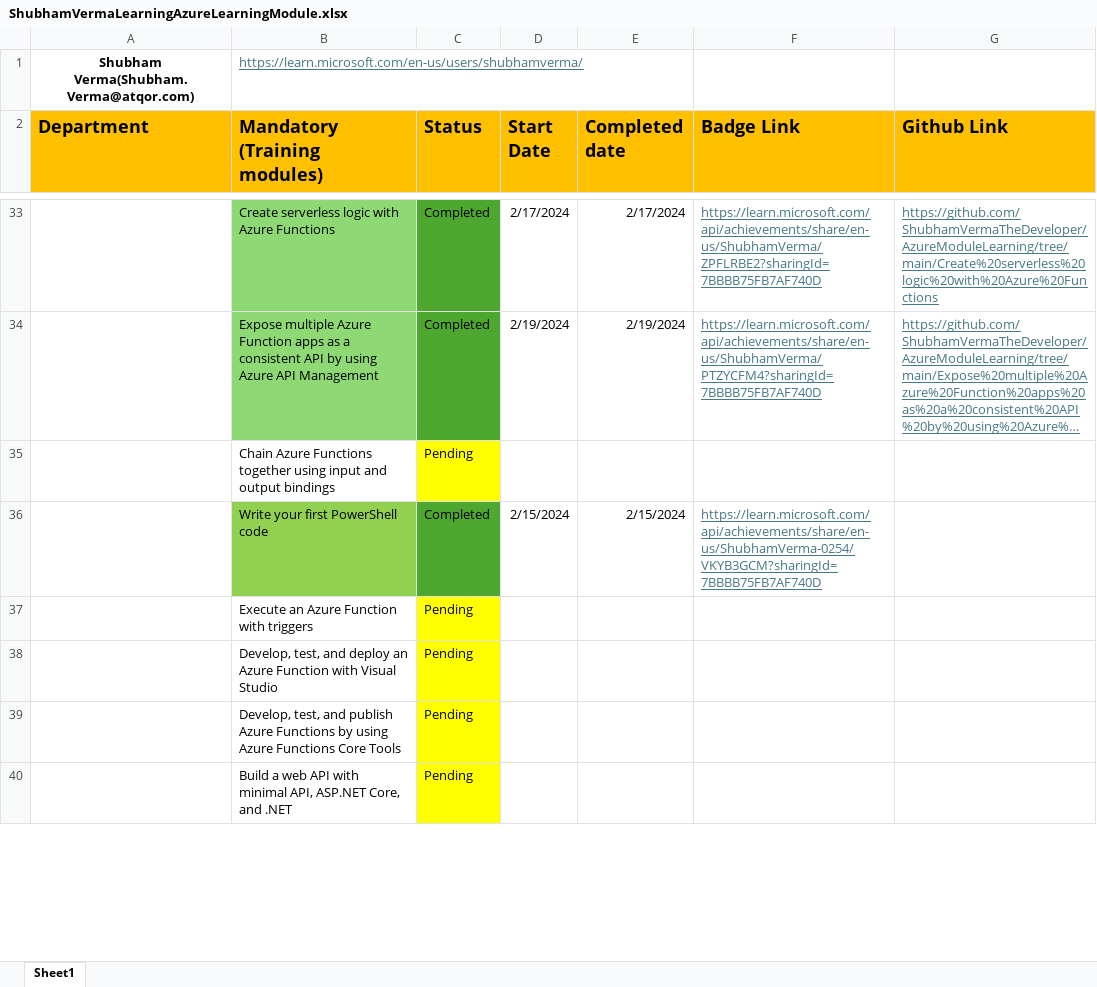
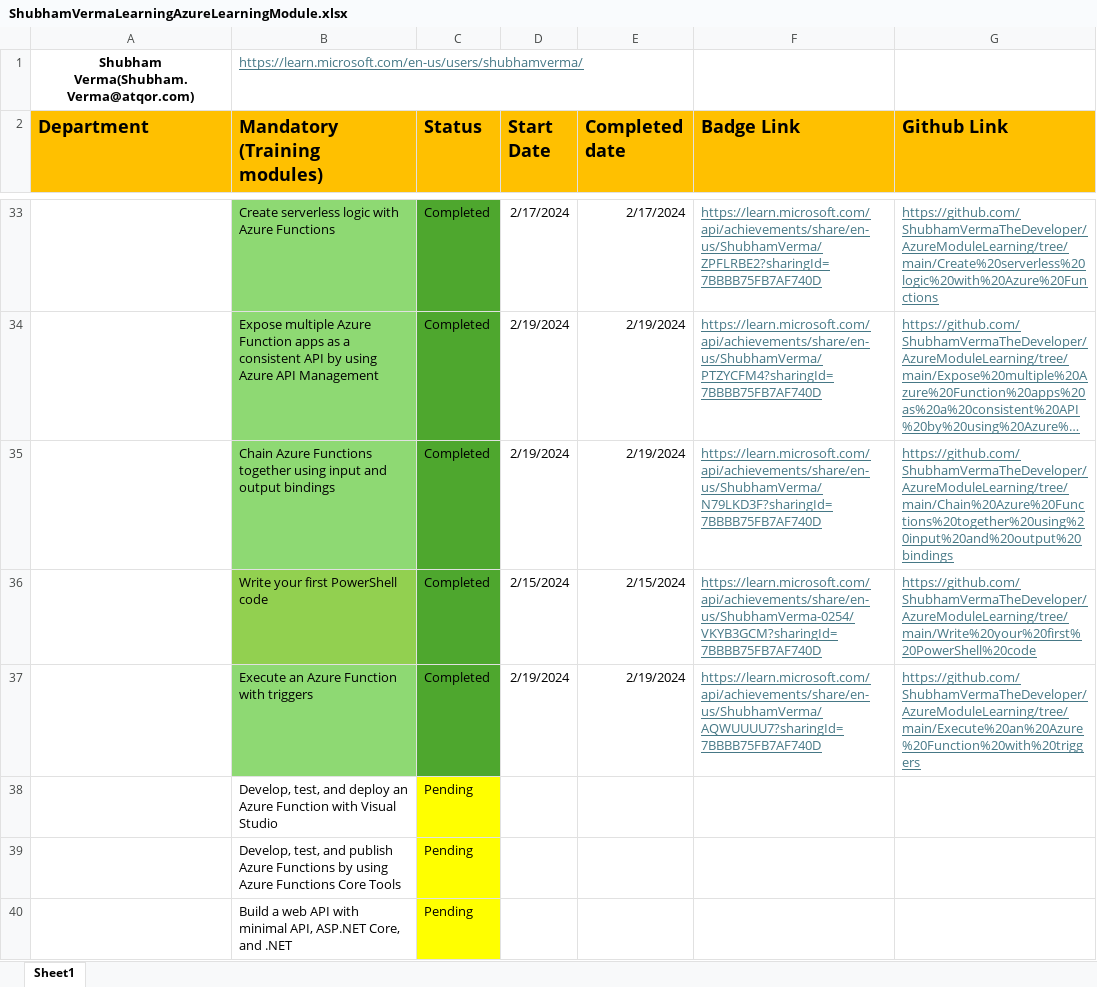
Before and after one commit to ShubhamVerma-Developer/AzureModuleLearning, an Excel workbook: ShubhamVermaLearningAzureLearningModule.xlsx, sheet Sheet1, drawn as a sheet; only a part is shown, gaps mark what is left out; long unchanged cells end in …; values as stored, in another font and other column widths than the file's, no borders; the diff names each change by its address in the sheet, - before the commit and + after, or states it on an @@ line.

```diff
--- a/ShubhamVermaLearningAzureLearningModule.xlsx (sheet Sheet1)
+++ b/ShubhamVermaLearningAzureLearningModule.xlsx (sheet Sheet1)
-B35 fill: none
+B35 fill: #8ED973
-C35 (Status): Pending
+C35 (Status): Completed
-C35 fill: #FFFF00
+C35 fill: #4EA72E
-D35 (Start Date): (empty)
+D35 (Start Date): 2/19/2024
-E35 (Completed date): (empty)
+E35 (Completed date): 2/19/2024
-F35 (Badge Link): (empty)
+F35 (Badge Link): https://learn.microsoft.com/api/achievements/share/en-us/ShubhamVerma/N79LKD3F?sharingId=7BBBB75FB7AF740D
-G35 (Github Link): (empty)
+G35 (Github Link): https://github.com/ShubhamVermaTheDeveloper/AzureModuleLearning/tree/main/Chain%20Azure%20Functions%20together%20using%20input%20and%20output%20bindings
-G36 (Github Link): (empty)
+G36 (Github Link): https://github.com/ShubhamVermaTheDeveloper/AzureModuleLearning/tree/main/Write%20your%20first%20PowerShell%20code
-B37 fill: none
+B37 fill: #8ED973
-C37 (Status): Pending
+C37 (Status): Completed
-C37 fill: #FFFF00
+C37 fill: #4EA72E
-D37 (Start Date): (empty)
+D37 (Start Date): 2/19/2024
-E37 (Completed date): (empty)
+E37 (Completed date): 2/19/2024
-F37 (Badge Link): (empty)
+F37 (Badge Link): https://learn.microsoft.com/api/achievements/share/en-us/ShubhamVerma/AQWUUUU7?sharingId=7BBBB75FB7AF740D
-G37 (Github Link): (empty)
+G37 (Github Link): https://github.com/ShubhamVermaTheDeveloper/AzureModuleLearning/tree/main/Execute%20an%20Azure%20Function%20with%20triggers
```
Also changed, not shown: 32 other files.
